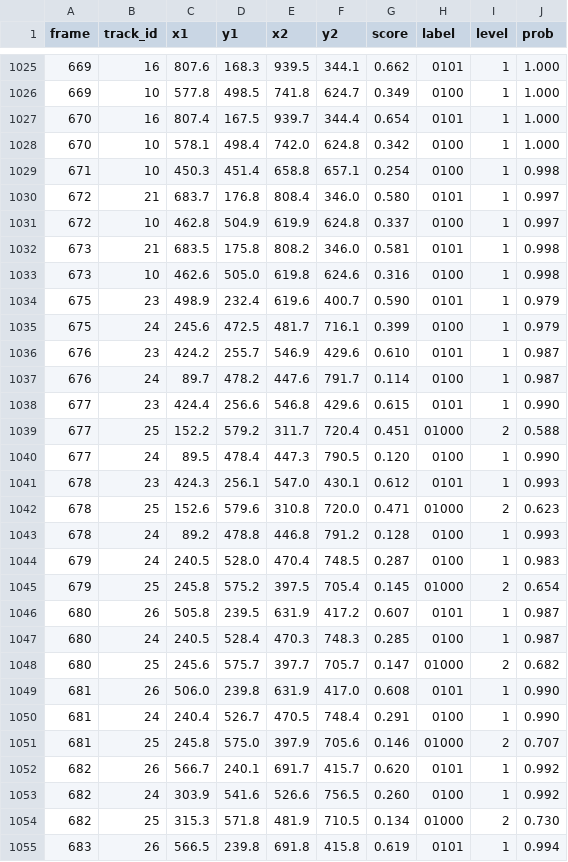
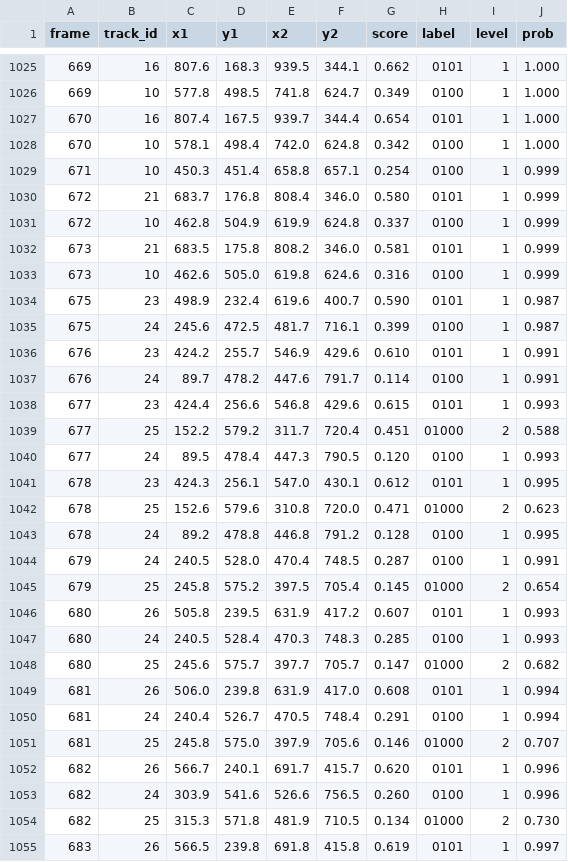
Before and after one commit to Avee-tech/Bronchotrack_V5, a CSV file: results/ModelV3/fused/tracks_labels_ModelV3_1.csv, drawn as a sheet; only a part is shown, gaps mark what is left out; the diff covers the shown part only.

```diff
--- a/results/ModelV3/fused/tracks_labels_ModelV3_1.csv
+++ b/results/ModelV3/fused/tracks_labels_ModelV3_1.csv
@@ -1028,28 +1028,28 @@ frame,track_id,x1,y1,x2,y2,score,label,level,prob
 670,10,578.1,498.4,742.0,624.8,0.342,0100,1,1.000
-671,10,450.3,451.4,658.8,657.1,0.254,0100,1,0.998
-672,21,683.7,176.8,808.4,346.0,0.580,0101,1,0.997
-672,10,462.8,504.9,619.9,624.8,0.337,0100,1,0.997
-673,21,683.5,175.8,808.2,346.0,0.581,0101,1,0.998
-673,10,462.6,505.0,619.8,624.6,0.316,0100,1,0.998
-675,23,498.9,232.4,619.6,400.7,0.590,0101,1,0.979
-675,24,245.6,472.5,481.7,716.1,0.399,0100,1,0.979
-676,23,424.2,255.7,546.9,429.6,0.610,0101,1,0.987
-676,24,89.7,478.2,447.6,791.7,0.114,0100,1,0.987
-677,23,424.4,256.6,546.8,429.6,0.615,0101,1,0.990
+671,10,450.3,451.4,658.8,657.1,0.254,0100,1,0.999
+672,21,683.7,176.8,808.4,346.0,0.580,0101,1,0.999
+672,10,462.8,504.9,619.9,624.8,0.337,0100,1,0.999
+673,21,683.5,175.8,808.2,346.0,0.581,0101,1,0.999
+673,10,462.6,505.0,619.8,624.6,0.316,0100,1,0.999
+675,23,498.9,232.4,619.6,400.7,0.590,0101,1,0.987
+675,24,245.6,472.5,481.7,716.1,0.399,0100,1,0.987
+676,23,424.2,255.7,546.9,429.6,0.610,0101,1,0.991
+676,24,89.7,478.2,447.6,791.7,0.114,0100,1,0.991
+677,23,424.4,256.6,546.8,429.6,0.615,0101,1,0.993
 677,25,152.2,579.2,311.7,720.4,0.451,01000,2,0.588
-677,24,89.5,478.4,447.3,790.5,0.120,0100,1,0.990
-678,23,424.3,256.1,547.0,430.1,0.612,0101,1,0.993
+677,24,89.5,478.4,447.3,790.5,0.120,0100,1,0.993
+678,23,424.3,256.1,547.0,430.1,0.612,0101,1,0.995
 678,25,152.6,579.6,310.8,720.0,0.471,01000,2,0.623
-678,24,89.2,478.8,446.8,791.2,0.128,0100,1,0.993
-679,24,240.5,528.0,470.4,748.5,0.287,0100,1,0.983
+678,24,89.2,478.8,446.8,791.2,0.128,0100,1,0.995
+679,24,240.5,528.0,470.4,748.5,0.287,0100,1,0.991
 679,25,245.8,575.2,397.5,705.4,0.145,01000,2,0.654
-680,26,505.8,239.5,631.9,417.2,0.607,0101,1,0.987
-680,24,240.5,528.4,470.3,748.3,0.285,0100,1,0.987
+680,26,505.8,239.5,631.9,417.2,0.607,0101,1,0.993
+680,24,240.5,528.4,470.3,748.3,0.285,0100,1,0.993
 680,25,245.6,575.7,397.7,705.7,0.147,01000,2,0.682
-681,26,506.0,239.8,631.9,417.0,0.608,0101,1,0.990
-681,24,240.4,526.7,470.5,748.4,0.291,0100,1,0.990
+681,26,506.0,239.8,631.9,417.0,0.608,0101,1,0.994
+681,24,240.4,526.7,470.5,748.4,0.291,0100,1,0.994
 681,25,245.8,575.0,397.9,705.6,0.146,01000,2,0.707
-682,26,566.7,240.1,691.7,415.7,0.620,0101,1,0.992
-682,24,303.9,541.6,526.6,756.5,0.260,0100,1,0.992
+682,26,566.7,240.1,691.7,415.7,0.620,0101,1,0.996
+682,24,303.9,541.6,526.6,756.5,0.260,0100,1,0.996
 682,25,315.3,571.8,481.9,710.5,0.134,01000,2,0.730
-683,26,566.5,239.8,691.8,415.8,0.619,0101,1,0.994
+683,26,566.5,239.8,691.8,415.8,0.619,0101,1,0.997
```
Also changed, not shown: 126 edited cells elsewhere in this file, results/ModelV3/fused/location_ModelV3_1.csv, results/ModelV3/fused/location_ModelV3_2.csv, 7 other files.
